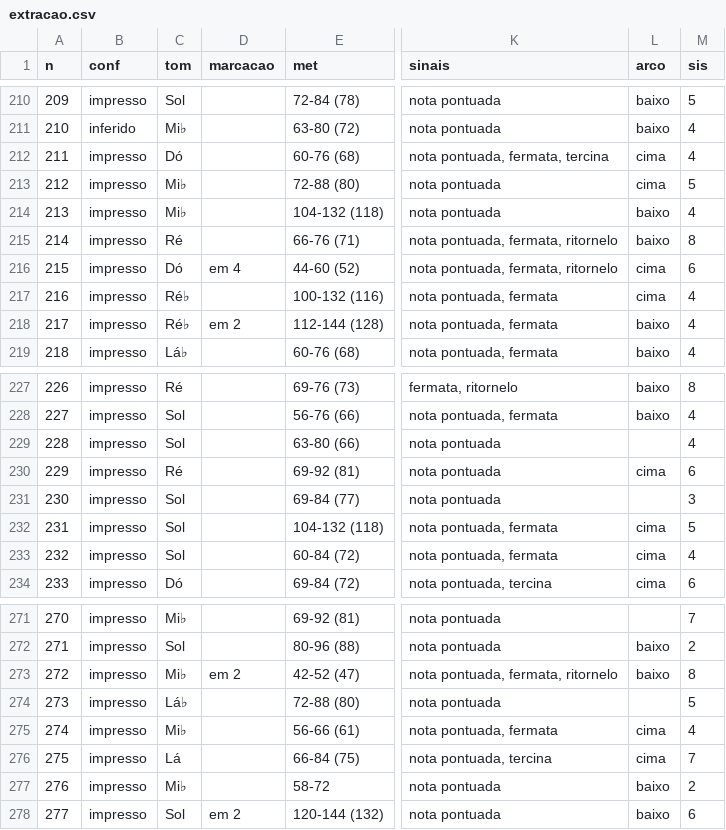
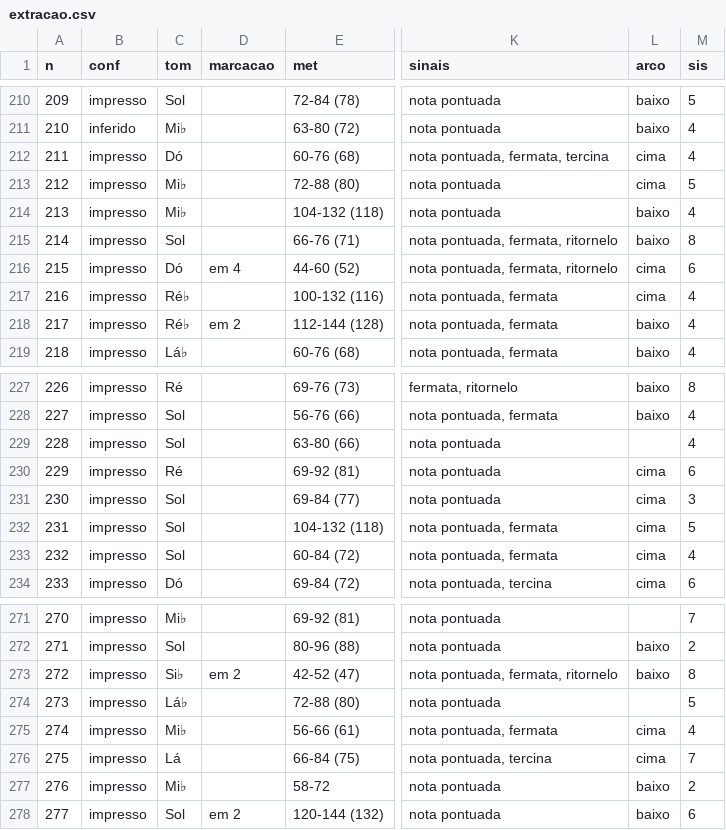
Before and after one commit to sistemidalessi/ccb-estudo-hinario, a CSV file: ferramentas/extracao.csv, drawn as a sheet; only a part is shown, gaps mark what is left out; the diff covers the shown part only; the diff names each change by its address in the sheet, - before the commit and + after, or states it on an @@ line.

```diff
--- a/ferramentas/extracao.csv
+++ b/ferramentas/extracao.csv
-C215 (tom): Ré
+C215 (tom): Sol
-L231 (arco): (empty)
+L231 (arco): cima
-C273 (tom): Mi♭
+C273 (tom): Si♭
```
Also changed, not shown: 8 edited cells elsewhere in this file, 8 other files.
